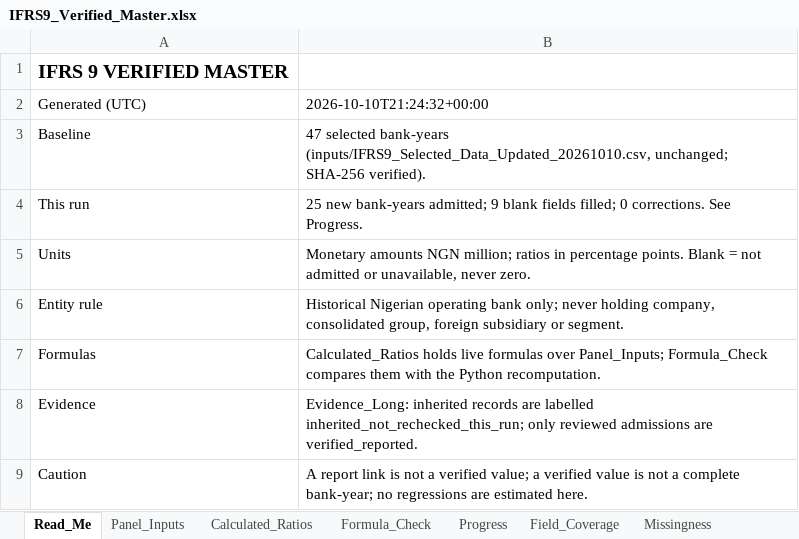
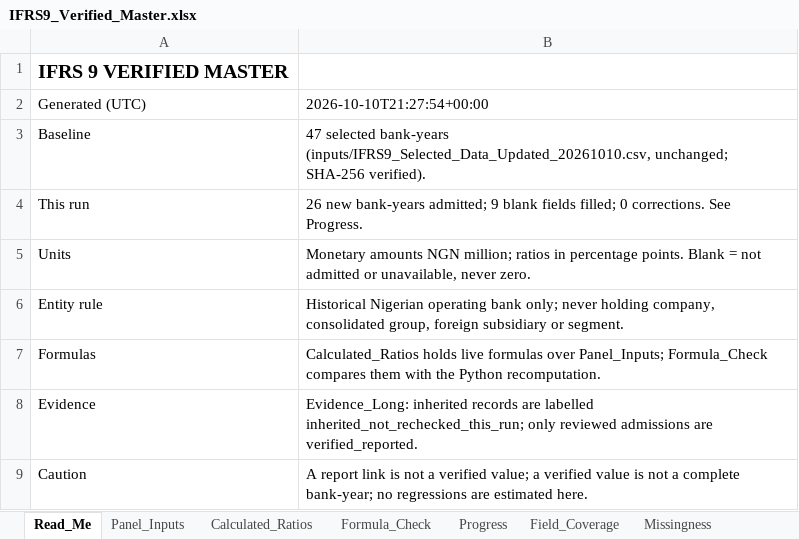
Before and after one commit to dukemawex/ifrs-ngx-agent, an Excel workbook: ifrs9/outputs/IFRS9_Verified_Master.xlsx, sheet Read_Me, drawn as a sheet; only a part is shown; values as stored, in another font and other column widths than the file's, no borders; the diff names each change by its address in the sheet, - before the commit and + after, or states it on an @@ line.

```diff
--- a/ifrs9/outputs/IFRS9_Verified_Master.xlsx (sheet Read_Me)
+++ b/ifrs9/outputs/IFRS9_Verified_Master.xlsx (sheet Read_Me)
-B2: 2026-10-10T21:24:32+00:00
+B2: 2026-10-10T21:27:54+00:00
-B4: 25 new bank-years…
+B4: 26 new bank-years…
```
Also changed, not shown: sheet Evidence_Long, sheet Field_Status, sheet Evidence_Backing, sheet Missingness, sheet Field_Coverage, sheet Document_Status, 8 more sheets, 31 other files.
